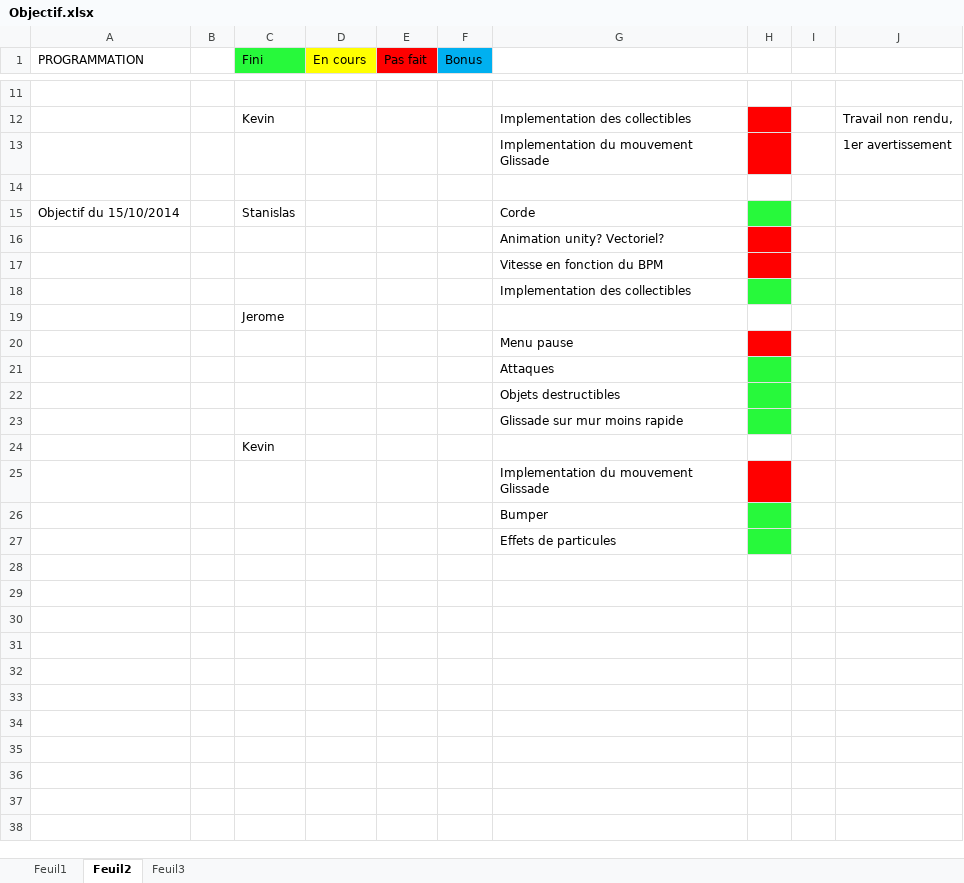
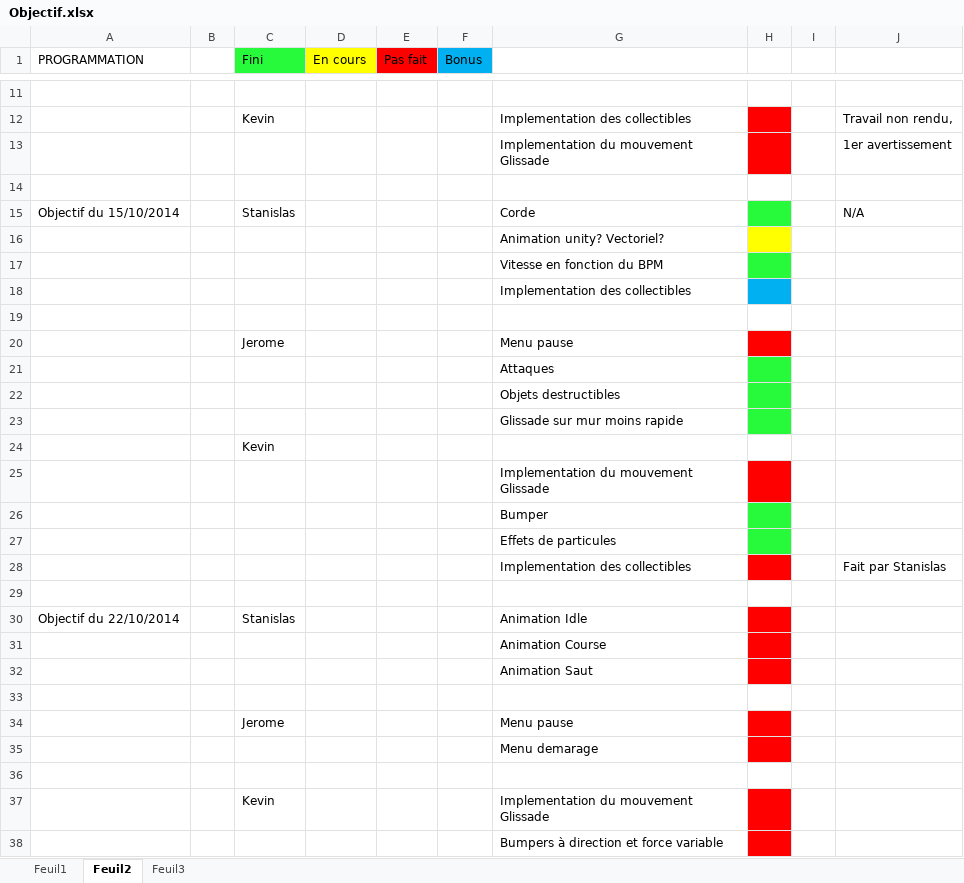
Before and after one commit to Black-Butterfly/OctoPonies, an Excel workbook: Objectif/Objectif.xlsx, sheet Feuil2, drawn as a sheet; only a part is shown, gaps mark what is left out; values as stored, in another font and other column widths than the file's, no borders; the diff names each change by its address in the sheet, - before the commit and + after, or states it on an @@ line.

Commit message:
Objectifs maj

```diff
--- a/Objectif/Objectif.xlsx (sheet Feuil2)
+++ b/Objectif/Objectif.xlsx (sheet Feuil2)
-J15: (empty)
+J15: N/A
-H16 fill: #FF0000
+H16 fill: #FFFF00
-H17 fill: #FF0000
+H17 fill: #27F93B
-H18 fill: #27F93B
+H18 fill: #00B0F0
-C19 (Fini): Jerome
+C19 (Fini): (empty)
-C20 (Fini): (empty)
+C20 (Fini): Jerome
+row 28:  |  |  |  |  |  | Implementation des collectibles |  |  | Fait par Stanislas
+row 29: (empty)
+row 30: Objectif du 22/10/2014 |  | Stanislas |  |  |  | Animation Idle
+row 31:  |  |  |  |  |  | Animation Course
+row 32:  |  |  |  |  |  | Animation Saut
+row 33: (empty)
+row 34:  |  | Jerome |  |  |  | Menu pause
+row 35:  |  |  |  |  |  | Menu demarage
+row 36: (empty)
+row 37:  |  | Kevin |  |  |  | Implementation du mouvement Glissade
+row 38:  |  |  |  |  |  | Bumpers à direction et force variable
```
